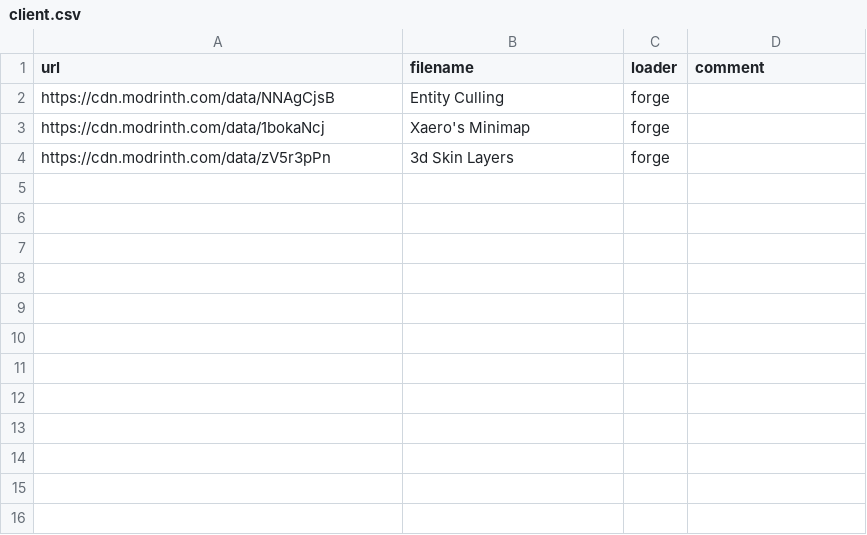
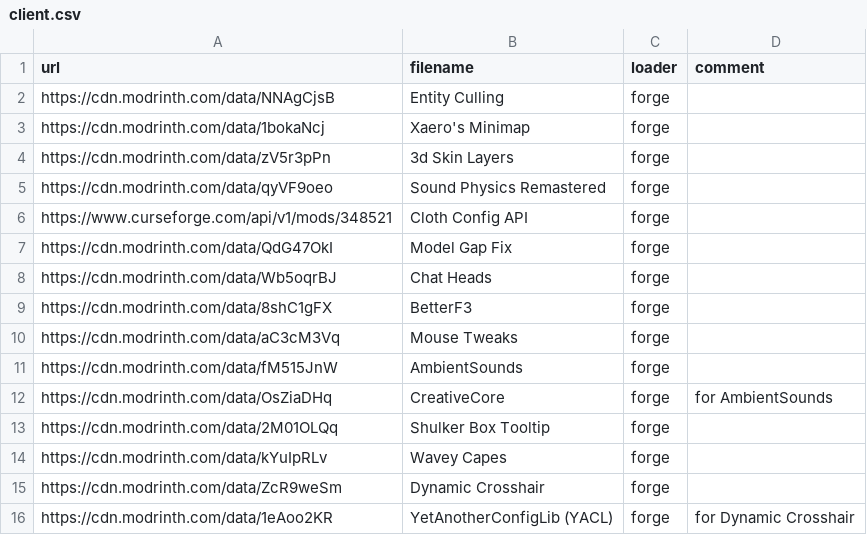
Before and after one commit to Kseen715/kaidame, a CSV file: getters/client.csv, drawn as a sheet; the diff names each change by its address in the sheet, - before the commit and + after, or states it on an @@ line.

```diff
--- a/getters/client.csv
+++ b/getters/client.csv
+row 5: https://cdn.modrinth.com/data/qyVF9oeo | Sound Physics Remastered | forge
+row 6: https://www.curseforge.com/api/v1/mods/348521 | Cloth Config API | forge
+row 7: https://cdn.modrinth.com/data/QdG47OkI | Model Gap Fix | forge
+row 8: https://cdn.modrinth.com/data/Wb5oqrBJ | Chat Heads | forge
+row 9: https://cdn.modrinth.com/data/8shC1gFX | BetterF3 | forge
+row 10: https://cdn.modrinth.com/data/aC3cM3Vq | Mouse Tweaks | forge
+row 11: https://cdn.modrinth.com/data/fM515JnW | AmbientSounds | forge
+row 12: https://cdn.modrinth.com/data/OsZiaDHq | CreativeCore | forge | for AmbientSounds
+row 13: https://cdn.modrinth.com/data/2M01OLQq | Shulker Box Tooltip | forge
+row 14: https://cdn.modrinth.com/data/kYuIpRLv | Wavey Capes | forge
+row 15: https://cdn.modrinth.com/data/ZcR9weSm | Dynamic Crosshair | forge
+row 16: https://cdn.modrinth.com/data/1eAoo2KR | YetAnotherConfigLib (YACL) | forge | for Dynamic Crosshair
```
Also changed, not shown: getters/common.csv, 2 other files.
